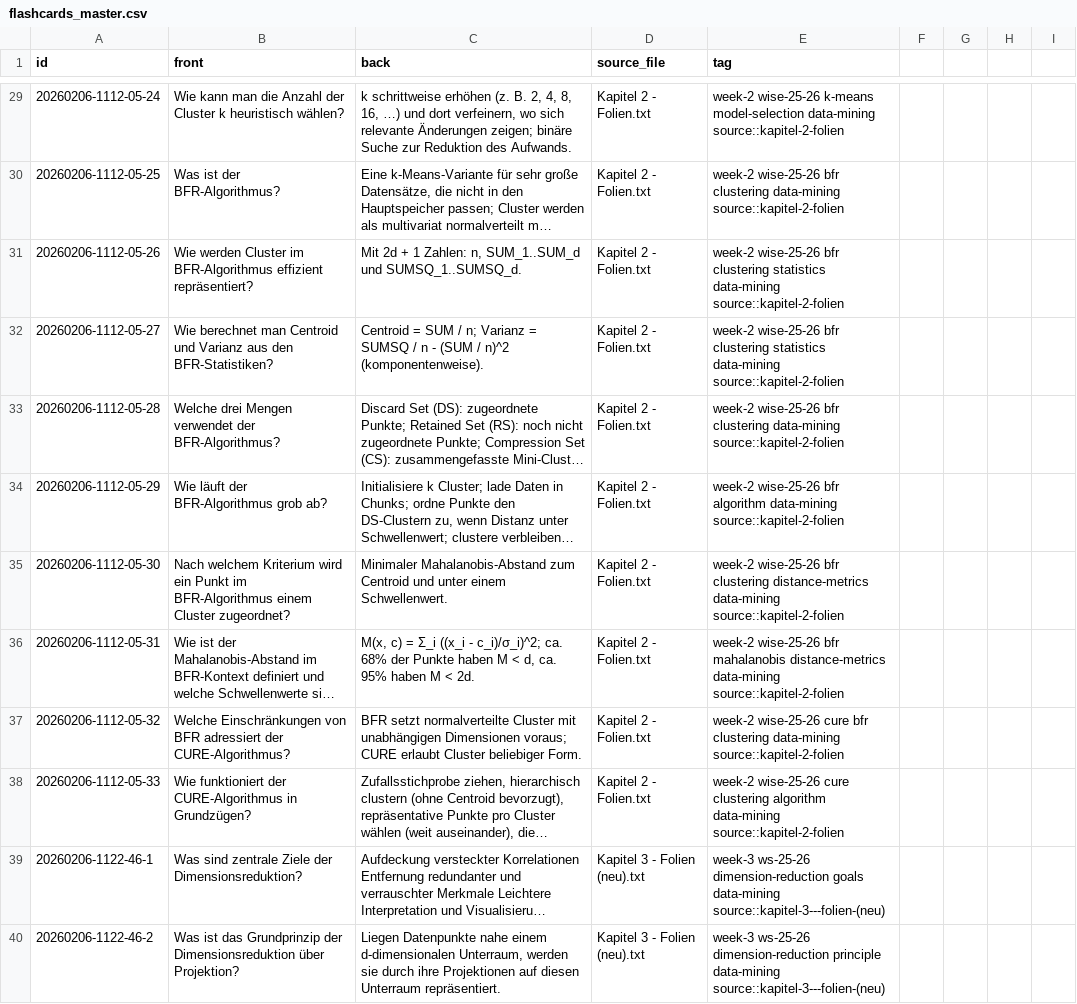
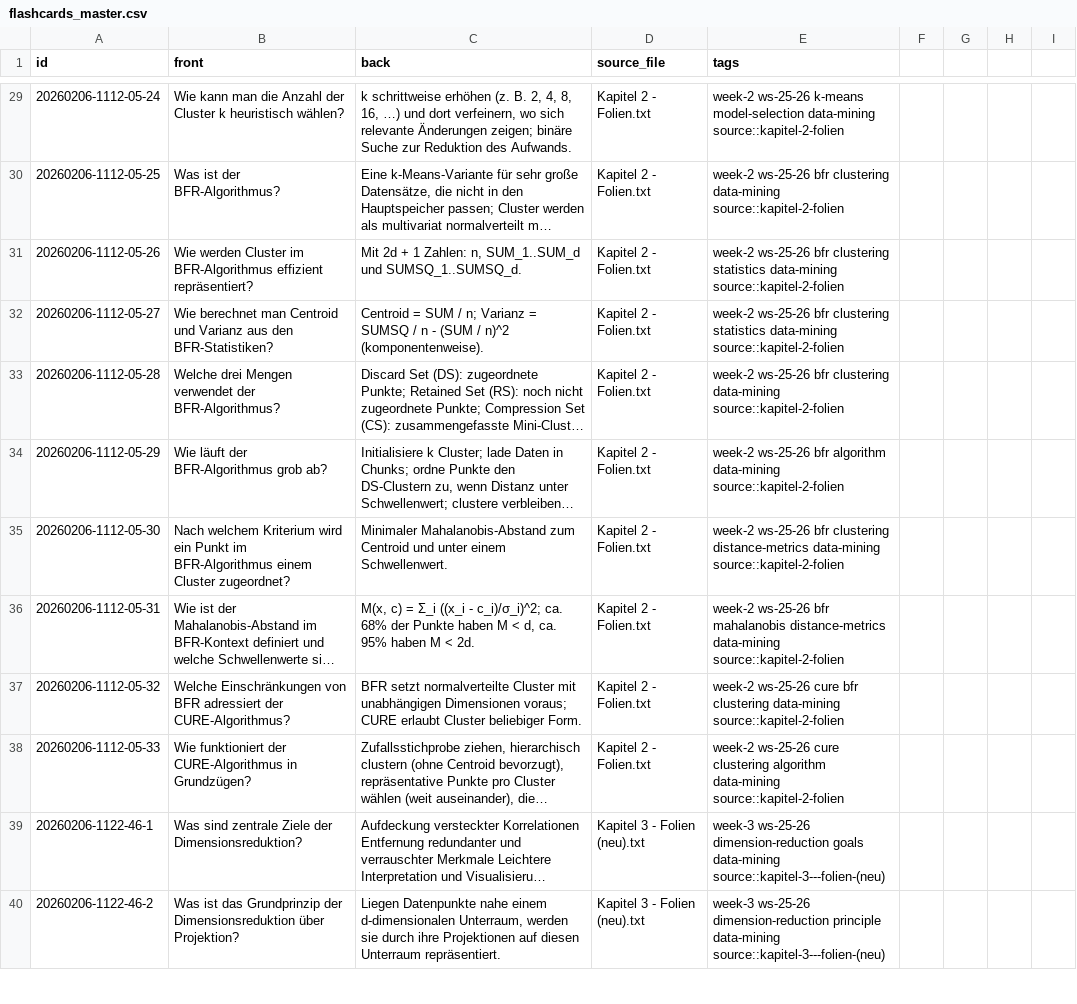
Before and after one commit to TimHabeck/flashcards, a CSV file: data-mining/flashcards_master.csv, drawn as a sheet; only a part is shown, gaps mark what is left out; long unchanged cells end in …; the diff covers the shown part only; the diff names each change by its address in the sheet, - before the commit and + after, or states it on an @@ line.

```diff
--- a/data-mining/flashcards_master.csv
+++ b/data-mining/flashcards_master.csv
-E1: tag
+E1: tags
-E29 (tags): week-2 wise-25-26 k-means model-selection…
+E29 (tags): week-2 ws-25-26 k-means model-selection…
-E30 (tags): week-2 wise-25-26 bfr clustering…
+E30 (tags): week-2 ws-25-26 bfr clustering…
-E31:E32 (tags): week-2 wise-25-26 bfr clustering…
+E31:E32 (tags): week-2 ws-25-26 bfr clustering…
-E33 (tags): week-2 wise-25-26 bfr clustering…
+E33 (tags): week-2 ws-25-26 bfr clustering…
-E34 (tags): week-2 wise-25-26 bfr algorithm…
+E34 (tags): week-2 ws-25-26 bfr algorithm…
-E35 (tags): week-2 wise-25-26 bfr clustering…
+E35 (tags): week-2 ws-25-26 bfr clustering…
-E36 (tags): week-2 wise-25-26 bfr mahalanobis…
+E36 (tags): week-2 ws-25-26 bfr mahalanobis…
-E37 (tags): week-2 wise-25-26 cure bfr…
+E37 (tags): week-2 ws-25-26 cure bfr…
-E38 (tags): week-2 wise-25-26 cure clustering…
+E38 (tags): week-2 ws-25-26 cure clustering…
```
Also changed, not shown: 28 edited cells elsewhere in this file.
